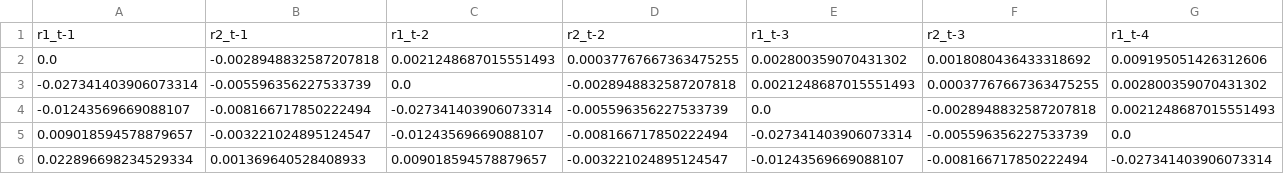
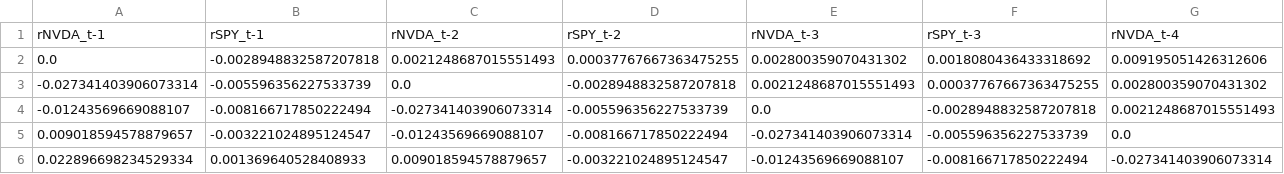
Before and after one commit to Lukirby/Stress-Testing-a-Markowitz-Portfolio, a CSV file: test.csv, drawn as a sheet; only a part is shown; removed rows and columns are numbered as before the commit, all else as after; rows hold the shown columns only; the diff names each change by its address in the sheet, - before the commit and + after, or states it on an @@ line.

```diff
--- a/test.csv
+++ b/test.csv
-row 1: r1_t-1 | r2_t-1 | r1_t-2 | r2_t-2 | r1_t-3 | r2_t-3 | r1_t-4
+row 1: rNVDA_t-1 | rSPY_t-1 | rNVDA_t-2 | rSPY_t-2 | rNVDA_t-3 | rSPY_t-3 | rNVDA_t-4
```
Also changed, not shown: 3 other files.
